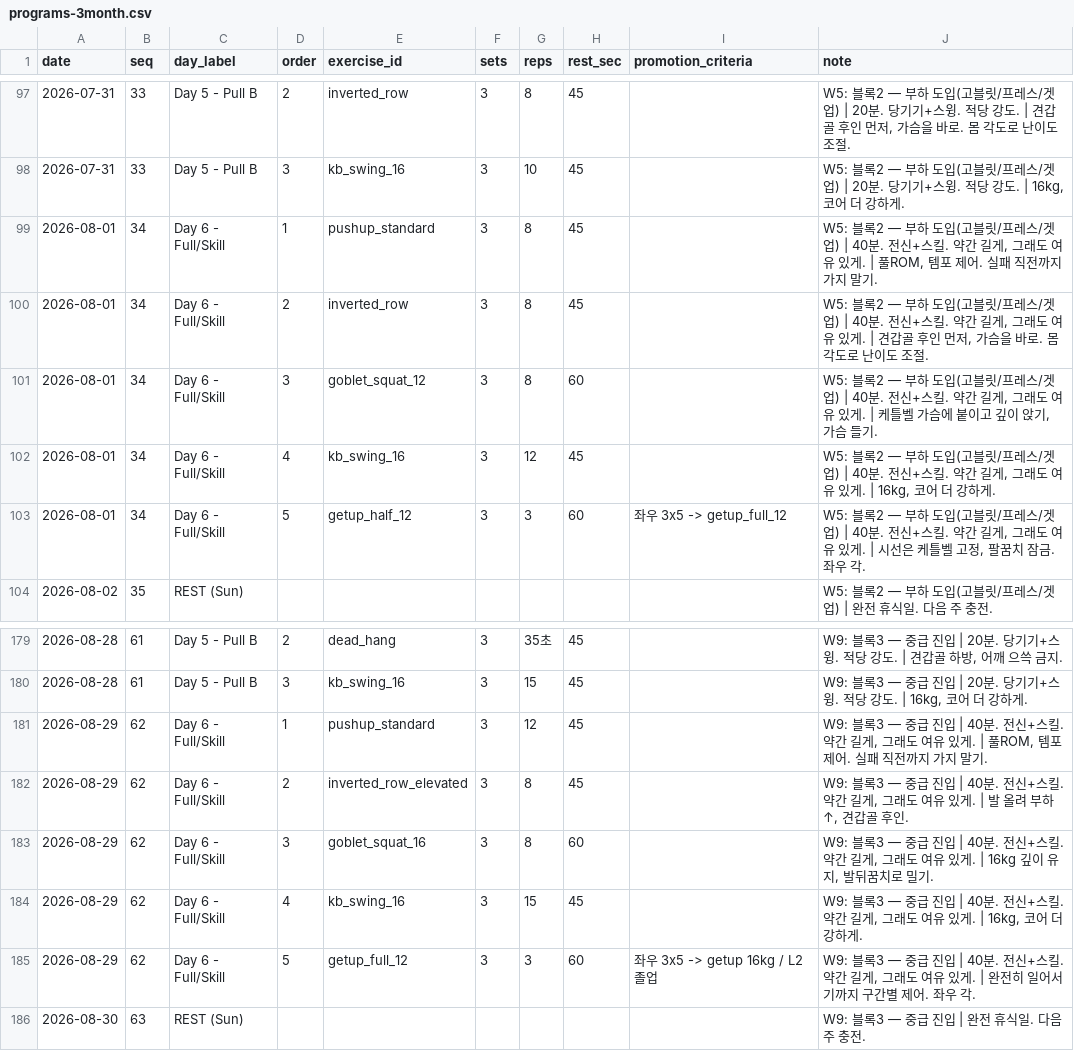
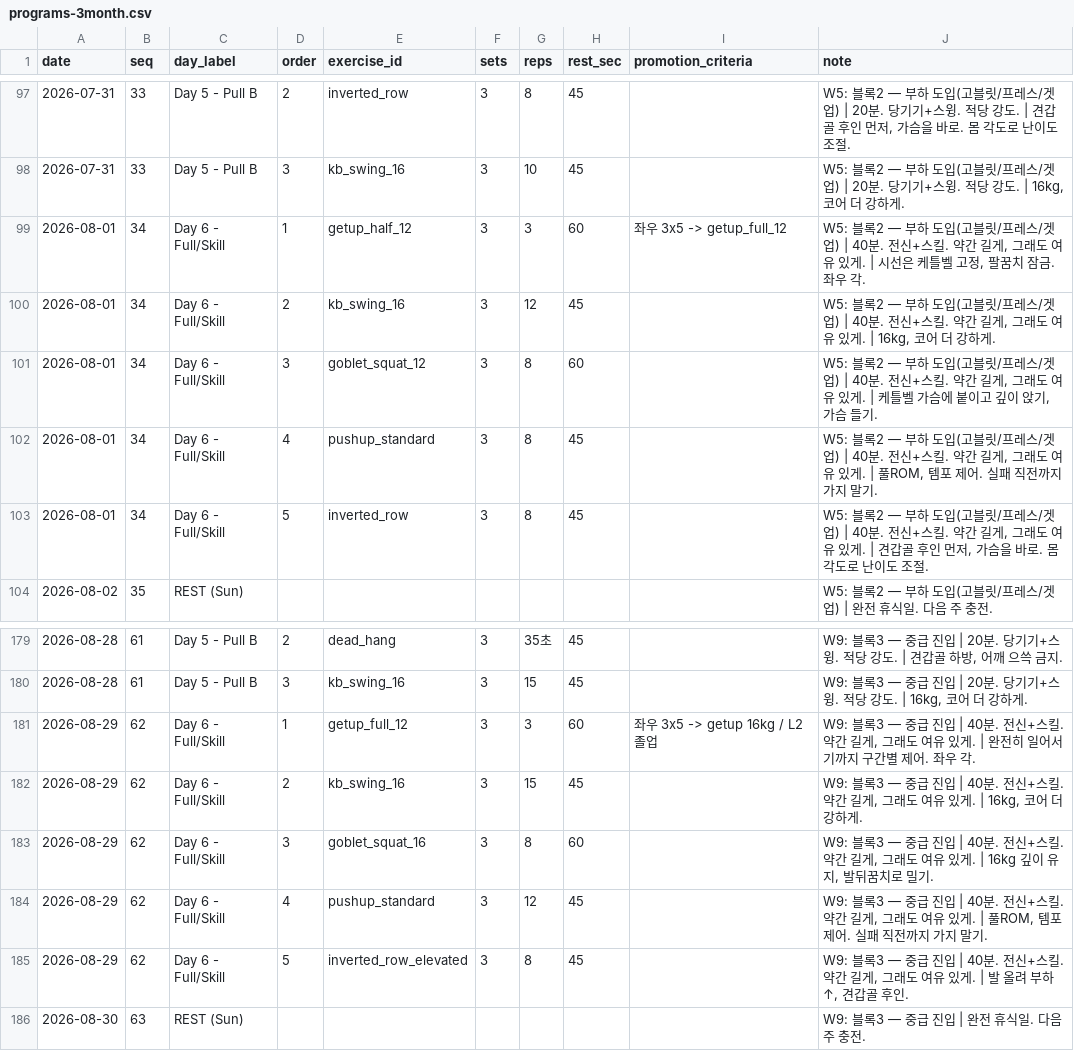
Before and after one commit to GGobugiTheSquirtle/workout-routines, a CSV file: data/programs-3month.csv, drawn as a sheet; only a part is shown, gaps mark what is left out; the diff covers the shown part only.

```diff
--- a/data/programs-3month.csv
+++ b/data/programs-3month.csv
@@ -98,7 +98,7 @@ date,seq,day_label,order,exercise_id,sets,reps,rest_sec,promotion_criteria,note
 2026-07-31,33,Day 5 - Pull B,3,kb_swing_16,3,10,45,,"W5: 블록2 — 부하 도입(고블릿/프레스/겟업) | 20분. 당기기+스윙. 적당 강도. | 16kg, 코어 더 강하게."
-2026-08-01,34,Day 6 - Full/Skill,1,pushup_standard,3,8,45,,"W5: 블록2 — 부하 도입(고블릿/프레스/겟업) | 40분. 전신+스킬. 약간 길게, 그래도 여유 있게. | 풀ROM, 템포 제어. 실패 직전까지 가지 말기."
-2026-08-01,34,Day 6 - Full/Skill,2,inverted_row,3,8,45,,"W5: 블록2 — 부하 도입(고블릿/프레스/겟업) | 40분. 전신+스킬. 약간 길게, 그래도 여유 있게. | 견갑골 후인 먼저, 가슴을 바로. 몸 각도로 난이도 조절."
+2026-08-01,34,Day 6 - Full/Skill,1,getup_half_12,3,3,60,좌우 3x5 -> getup_full_12,"W5: 블록2 — 부하 도입(고블릿/프레스/겟업) | 40분. 전신+스킬. 약간 길게, 그래도 여유 있게. | 시선은 케틀벨 고정, 팔꿈치 잠금. 좌우 각."
+2026-08-01,34,Day 6 - Full/Skill,2,kb_swing_16,3,12,45,,"W5: 블록2 — 부하 도입(고블릿/프레스/겟업) | 40분. 전신+스킬. 약간 길게, 그래도 여유 있게. | 16kg, 코어 더 강하게."
 2026-08-01,34,Day 6 - Full/Skill,3,goblet_squat_12,3,8,60,,"W5: 블록2 — 부하 도입(고블릿/프레스/겟업) | 40분. 전신+스킬. 약간 길게, 그래도 여유 있게. | 케틀벨 가슴에 붙이고 깊이 앉기, 가슴 들기."
-2026-08-01,34,Day 6 - Full/Skill,4,kb_swing_16,3,12,45,,"W5: 블록2 — 부하 도입(고블릿/프레스/겟업) | 40분. 전신+스킬. 약간 길게, 그래도 여유 있게. | 16kg, 코어 더 강하게."
-2026-08-01,34,Day 6 - Full/Skill,5,getup_half_12,3,3,60,좌우 3x5 -> getup_full_12,"W5: 블록2 — 부하 도입(고블릿/프레스/겟업) | 40분. 전신+스킬. 약간 길게, 그래도 여유 있게. | 시선은 케틀벨 고정, 팔꿈치 잠금. 좌우 각."
+2026-08-01,34,Day 6 - Full/Skill,4,pushup_standard,3,8,45,,"W5: 블록2 — 부하 도입(고블릿/프레스/겟업) | 40분. 전신+스킬. 약간 길게, 그래도 여유 있게. | 풀ROM, 템포 제어. 실패 직전까지 가지 말기."
+2026-08-01,34,Day 6 - Full/Skill,5,inverted_row,3,8,45,,"W5: 블록2 — 부하 도입(고블릿/프레스/겟업) | 40분. 전신+스킬. 약간 길게, 그래도 여유 있게. | 견갑골 후인 먼저, 가슴을 바로. 몸 각도로 난이도 조절."
 2026-08-02,35,REST (Sun),,,,,,,W5: 블록2 — 부하 도입(고블릿/프레스/겟업) | 완전 휴식일. 다음 주 충전.
@@ -180,7 +180,7 @@ date,seq,day_label,order,exercise_id,sets,reps,rest_sec,promotion_criteria,note
 2026-08-28,61,Day 5 - Pull B,3,kb_swing_16,3,15,45,,"W9: 블록3 — 중급 진입 | 20분. 당기기+스윙. 적당 강도. | 16kg, 코어 더 강하게."
-2026-08-29,62,Day 6 - Full/Skill,1,pushup_standard,3,12,45,,"W9: 블록3 — 중급 진입 | 40분. 전신+스킬. 약간 길게, 그래도 여유 있게. | 풀ROM, 템포 제어. 실패 직전까지 가지 말기."
-2026-08-29,62,Day 6 - Full/Skill,2,inverted_row_elevated,3,8,45,,"W9: 블록3 — 중급 진입 | 40분. 전신+스킬. 약간 길게, 그래도 여유 있게. | 발 올려 부하↑, 견갑골 후인."
+2026-08-29,62,Day 6 - Full/Skill,1,getup_full_12,3,3,60,좌우 3x5 -> getup 16kg / L2 졸업,"W9: 블록3 — 중급 진입 | 40분. 전신+스킬. 약간 길게, 그래도 여유 있게. | 완전히 일어서기까지 구간별 제어. 좌우 각."
+2026-08-29,62,Day 6 - Full/Skill,2,kb_swing_16,3,15,45,,"W9: 블록3 — 중급 진입 | 40분. 전신+스킬. 약간 길게, 그래도 여유 있게. | 16kg, 코어 더 강하게."
 2026-08-29,62,Day 6 - Full/Skill,3,goblet_squat_16,3,8,60,,"W9: 블록3 — 중급 진입 | 40분. 전신+스킬. 약간 길게, 그래도 여유 있게. | 16kg 깊이 유지, 발뒤꿈치로 밀기."
-2026-08-29,62,Day 6 - Full/Skill,4,kb_swing_16,3,15,45,,"W9: 블록3 — 중급 진입 | 40분. 전신+스킬. 약간 길게, 그래도 여유 있게. | 16kg, 코어 더 강하게."
-2026-08-29,62,Day 6 - Full/Skill,5,getup_full_12,3,3,60,좌우 3x5 -> getup 16kg / L2 졸업,"W9: 블록3 — 중급 진입 | 40분. 전신+스킬. 약간 길게, 그래도 여유 있게. | 완전히 일어서기까지 구간별 제어. 좌우 각."
+2026-08-29,62,Day 6 - Full/Skill,4,pushup_standard,3,12,45,,"W9: 블록3 — 중급 진입 | 40분. 전신+스킬. 약간 길게, 그래도 여유 있게. | 풀ROM, 템포 제어. 실패 직전까지 가지 말기."
+2026-08-29,62,Day 6 - Full/Skill,5,inverted_row_elevated,3,8,45,,"W9: 블록3 — 중급 진입 | 40분. 전신+스킬. 약간 길게, 그래도 여유 있게. | 발 올려 부하↑, 견갑골 후인."
 2026-08-30,63,REST (Sun),,,,,,,W9: 블록3 — 중급 진입 | 완전 휴식일. 다음 주 충전.
```
Also changed, not shown: 84 edited cells elsewhere in this file, 1 other file.
